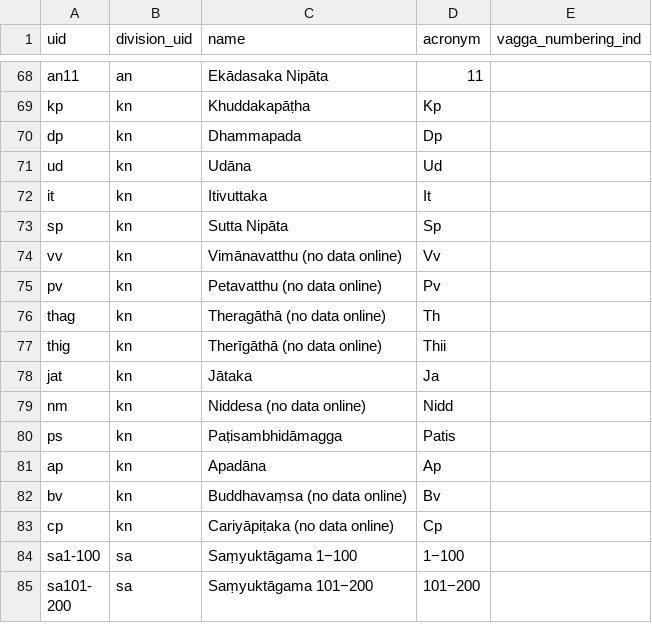
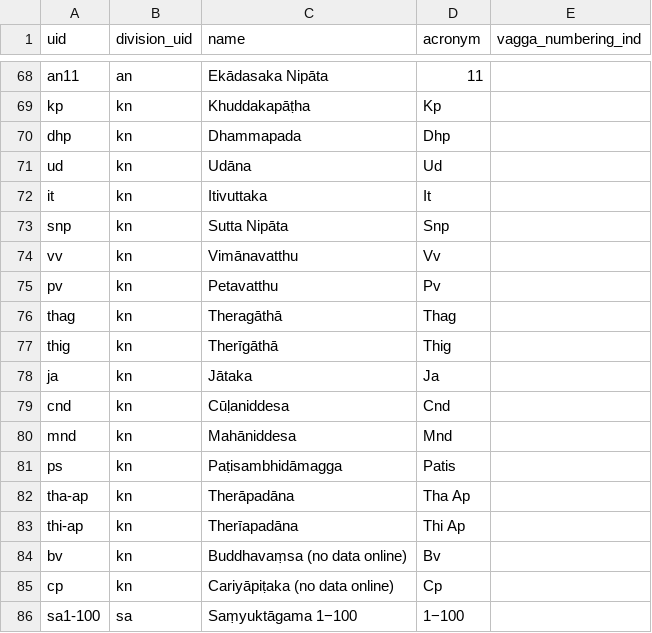
Before and after one commit to suttacentral/legacy-suttacentral-data, a CSV file: table/subdivision.csv, drawn as a sheet; only a part is shown, gaps mark what is left out; the shorter side is filled out with more unchanged rows; removed rows and columns are numbered as before the commit, all else as after; the diff names each change by its address in the sheet, - before the commit and + after, or states it on an @@ line.

```diff
--- a/table/subdivision.csv
+++ b/table/subdivision.csv
-A70 (uid): dp
+A70 (uid): dhp
-D70 (acronym): Dp
+D70 (acronym): Dhp
-A73 (uid): sp
+A73 (uid): snp
-D73 (acronym): Sp
+D73 (acronym): Snp
-C74 (name): Vimānavatthu (no data online)
+C74 (name): Vimānavatthu
-C75 (name): Petavatthu (no data online)
+C75 (name): Petavatthu
-C76 (name): Theragāthā (no data online)
+C76 (name): Theragāthā
-D76 (acronym): Th
+D76 (acronym): Thag
-C77 (name): Therīgāthā (no data online)
+C77 (name): Therīgāthā
-D77 (acronym): Thii
+D77 (acronym): Thig
-A78 (uid): jat
+A78 (uid): ja
-row 79: nm | kn | Niddesa (no data online) | Nidd
+row 79: cnd | kn | Cūḷaniddesa | Cnd
+row 80: mnd | kn | Mahāniddesa | Mnd
-row 81: ap | kn | Apadāna | Ap
+row 82: tha-ap | kn | Therāpadāna | Tha Ap
+row 83: thi-ap | kn | Therīapadāna | Thi Ap
```
Also changed, not shown: table/division.csv, table/sutta.csv, 1 other file.
